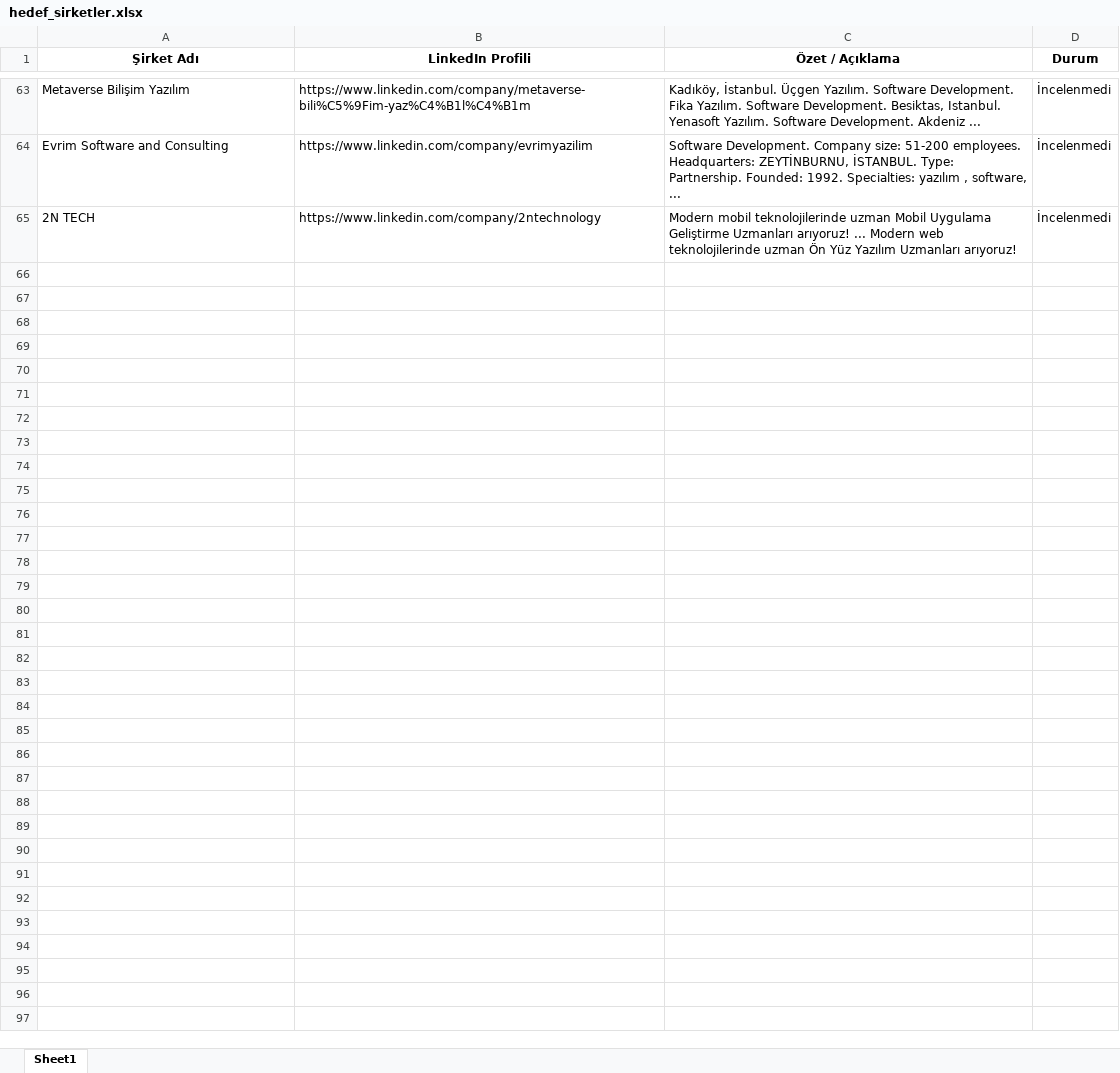
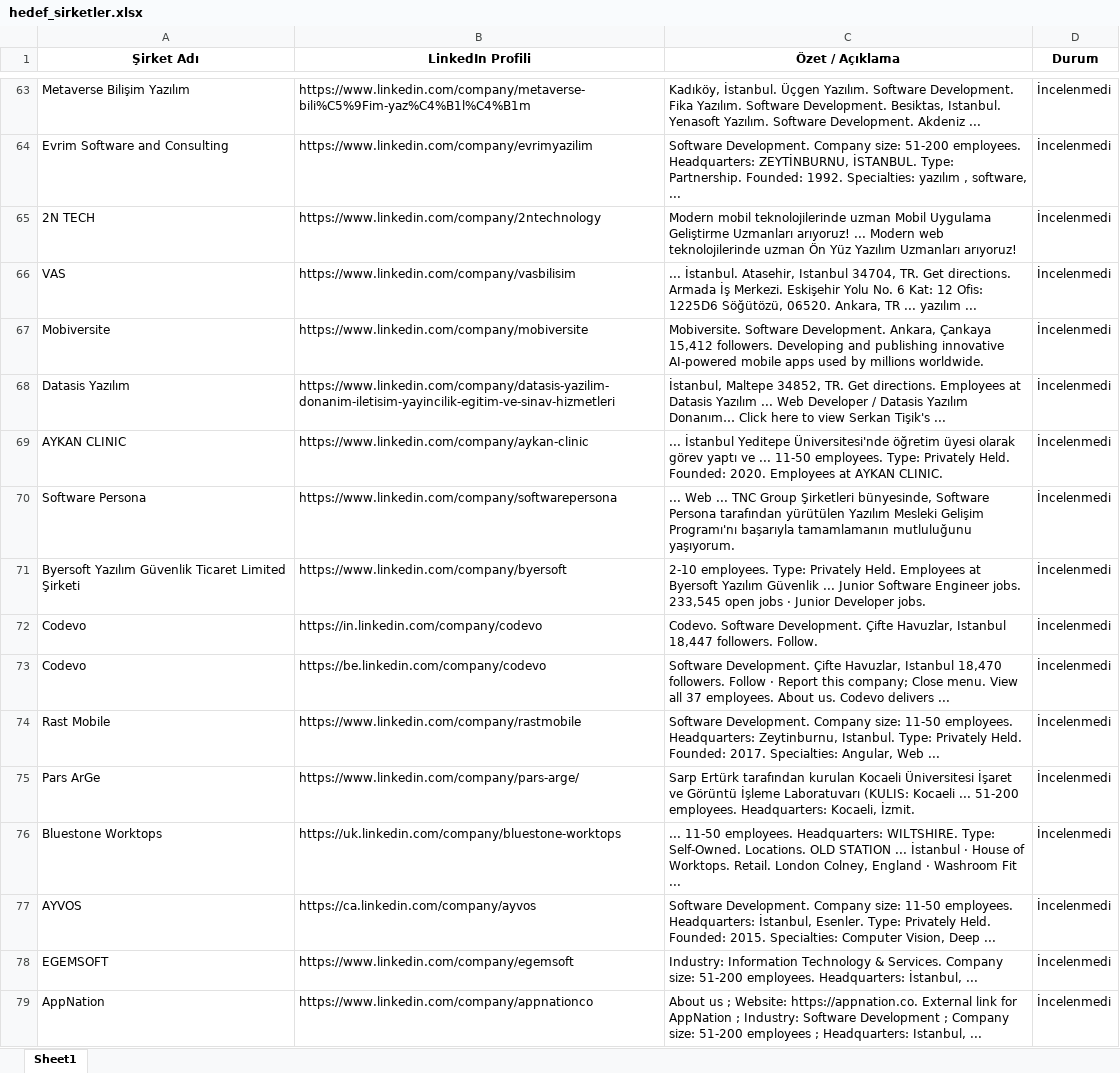
Before and after one commit to begumaLakus/opportunity-radar, an Excel workbook: hedef_sirketler.xlsx, sheet Sheet1, drawn as a sheet; only a part is shown, gaps mark what is left out; values as stored, in another font and other column widths than the file's, no borders; the diff covers the shown part only; the diff names each change by its address in the sheet, - before the commit and + after, or states it on an @@ line.

```diff
--- a/hedef_sirketler.xlsx (sheet Sheet1)
+++ b/hedef_sirketler.xlsx (sheet Sheet1)
+row 66: VAS | https://www.linkedin.com/company/vasbilisim | ... İstanbul. Atasehir, Istanbul 34704, TR. Get directions. Armada İş Merkezi. Eskişehir Yolu No. 6 Kat: 12 Ofis: 1225D6 Söğütözü, 06520. Ankara, TR ... yazılım ... | İncelenmedi
+row 67: Mobiversite | https://www.linkedin.com/company/mobiversite | Mobiversite. Software Development. Ankara, Çankaya 15,412 followers. Developing and publishing innovative AI-powered mobile apps used by millions worldwide. | İncelenmedi
+row 68: Datasis Yazılım | https://www.linkedin.com/company/datasis-yazilim-donanim-iletisim-yayincilik-egitim-ve-sinav-hizmetleri | İstanbul, Maltepe 34852, TR. Get directions. Employees at Datasis Yazılım ... Web Developer / Datasis Yazılım Donanım… Click here to view Serkan Tişik's ... | İncelenmedi
+row 69: AYKAN CLINIC | https://www.linkedin.com/company/aykan-clinic | ... İstanbul Yeditepe Üniversitesi'nde öğretim üyesi olarak görev yaptı ve ... 11-50 employees. Type: Privately Held. Founded: 2020. Employees at AYKAN CLINIC. | İncelenmedi
+row 70: Software Persona | https://www.linkedin.com/company/softwarepersona | ... Web ... TNC Group Şirketleri bünyesinde, Software Persona tarafından yürütülen Yazılım Mesleki Gelişim Programı'nı başarıyla tamamlamanın mutluluğunu yaşıyorum. | İncelenmedi
+row 71: Byersoft Yazılım Güvenlik Ticaret Limited Şirketi | https://www.linkedin.com/company/byersoft | 2-10 employees. Type: Privately Held. Employees at Byersoft Yazılım Güvenlik ... Junior Software Engineer jobs. 233,545 open jobs · Junior Developer jobs. | İncelenmedi
+row 72: Codevo | https://in.linkedin.com/company/codevo | Codevo. Software Development. Çifte Havuzlar, Istanbul 18,447 followers. Follow. | İncelenmedi
+row 73: Codevo | https://be.linkedin.com/company/codevo | Software Development. Çifte Havuzlar, Istanbul 18,470 followers. Follow · Report this company; Close menu. View all 37 employees. About us. Codevo delivers ... | İncelenmedi
+row 74: Rast Mobile | https://www.linkedin.com/company/rastmobile | Software Development. Company size: 11-50 employees. Headquarters: Zeytinburnu, Istanbul. Type: Privately Held. Founded: 2017. Specialties: Angular, Web ... | İncelenmedi
+row 75: Pars ArGe | https://www.linkedin.com/company/pars-arge/ | Sarp Ertürk tarafından kurulan Kocaeli Üniversitesi İşaret ve Görüntü İşleme Laboratuvarı (KULIS: Kocaeli ... 51-200 employees. Headquarters: Kocaeli, İzmit. | İncelenmedi
+row 76: Bluestone Worktops | https://uk.linkedin.com/company/bluestone-worktops | ... 11-50 employees. Headquarters: WILTSHIRE. Type: Self-Owned. Locations. OLD STATION ... İstanbul · House of Worktops. Retail. London Colney, England · Washroom Fit ... | İncelenmedi
+row 77: AYVOS | https://ca.linkedin.com/company/ayvos | Software Development. Company size: 11-50 employees. Headquarters: İstanbul, Esenler. Type: Privately Held. Founded: 2015. Specialties: Computer Vision, Deep ... | İncelenmedi
+row 78: EGEMSOFT | https://www.linkedin.com/company/egemsoft | Industry: Information Technology & Services. Company size: 51-200 employees. Headquarters: İstanbul, ... | İncelenmedi
+row 79: AppNation | https://www.linkedin.com/company/appnationco | About us ; Website: https://appnation.co. External link for AppNation ; Industry: Software Development ; Company size: 51-200 employees ; Headquarters: Istanbul, ... | İncelenmedi
```
Also changed, not shown: 13 added rows elsewhere in this sheet, 2 other files.
